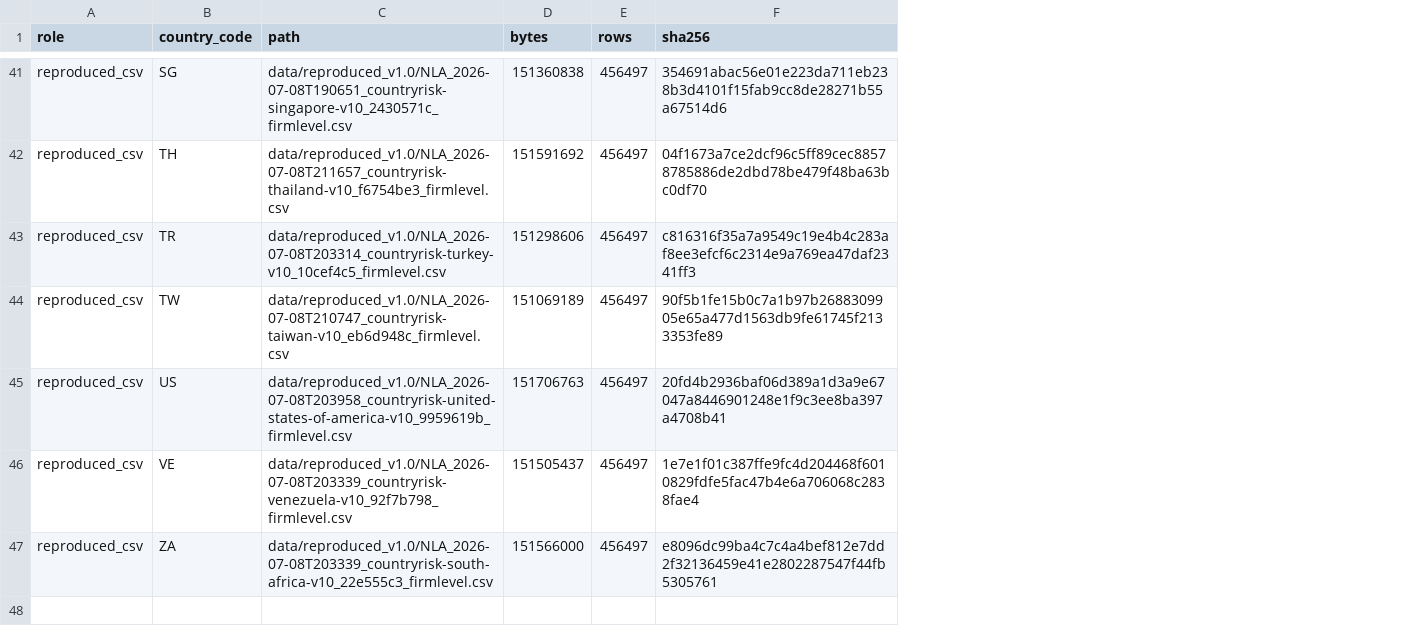
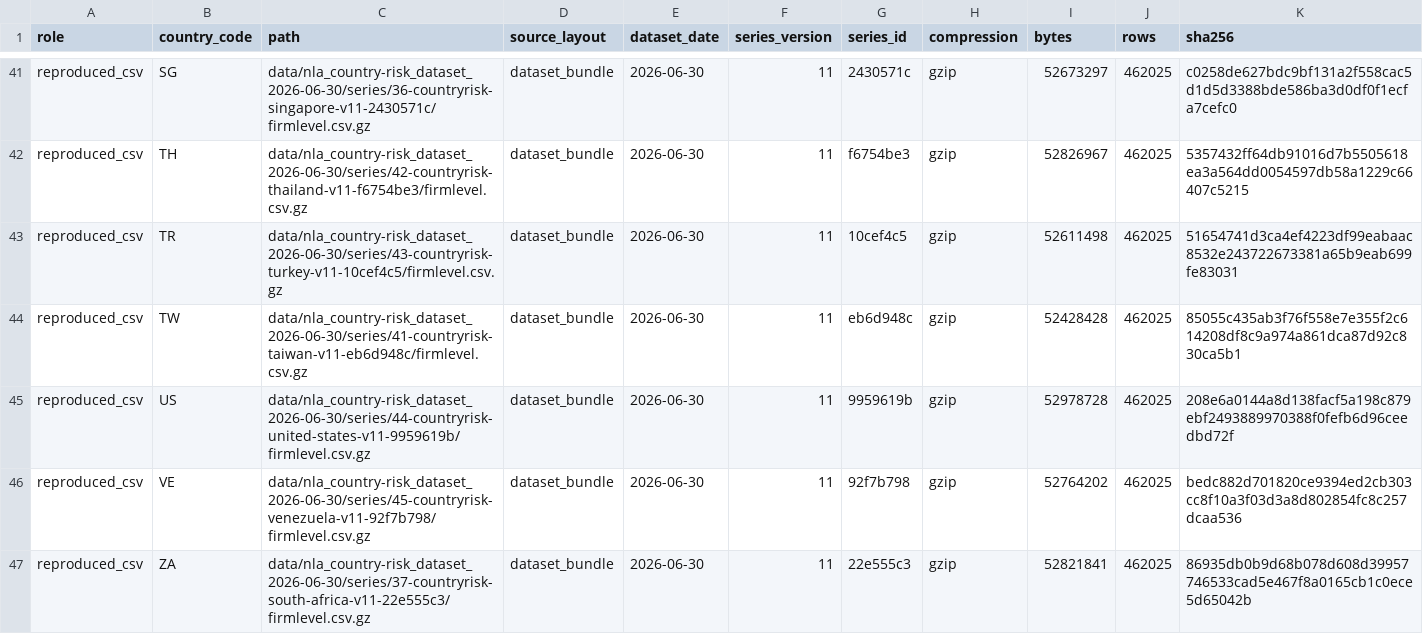
Before and after one commit to nlanalyticsinc/countryrisk-correlations, a CSV file: data/correlations/data_manifest.csv, drawn as a sheet; only a part is shown, gaps mark what is left out; addresses are those after the commit; the diff covers the shown part only; the diff names each change by its address in the sheet, - before the commit and + after, or states it on an @@ line.

Commit message:
Refresh README and output with 2026 country-risk correlations

```diff
--- a/data/correlations/data_manifest.csv
+++ b/data/correlations/data_manifest.csv
+column D (source_layout), rows 41-47: all dataset_bundle
+column E (dataset_date), rows 41-47: all 2026-06-30
+column F (series_version), rows 41-47: all 11
+column G (series_id), rows 41-47: 2430571c | f6754be3 | 10cef4c5 | eb6d948c | 9959619b | 92f7b798 | 22e555c3
+column H (compression), rows 41-47: all gzip
-C41 (path): data/reproduced_v1.0/NLA_2026-07-08T190651_countryrisk-singapore-v10_2430571c_firmlevel.csv
+C41 (path): data/nla_country-risk_dataset_2026-06-30/series/36-countryrisk-singapore-v11-2430571c/firmlevel.csv.gz
-I41 (bytes): 151360838
+I41 (bytes): 52673297
-J41:J47 (rows): 456497
+J41:J47 (rows): 462025
-K41 (sha256): 354691abac56e01e223da711eb238b3d4101f15fab9cc8de28271b55a67514d6
+K41 (sha256): c0258de627bdc9bf131a2f558cac5d1d5d3388bde586ba3d0df0f1ecfa7cefc0
-C42 (path): data/reproduced_v1.0/NLA_2026-07-08T211657_countryrisk-thailand-v10_f6754be3_firmlevel.csv
+C42 (path): data/nla_country-risk_dataset_2026-06-30/series/42-countryrisk-thailand-v11-f6754be3/firmlevel.csv.gz
-I42 (bytes): 151591692
+I42 (bytes): 52826967
-K42 (sha256): 04f1673a7ce2dcf96c5ff89cec88578785886de2dbd78be479f48ba63bc0df70
+K42 (sha256): 5357432ff64db91016d7b5505618ea3a564dd0054597db58a1229c66407c5215
-C43 (path): data/reproduced_v1.0/NLA_2026-07-08T203314_countryrisk-turkey-v10_10cef4c5_firmlevel.csv
+C43 (path): data/nla_country-risk_dataset_2026-06-30/series/43-countryrisk-turkey-v11-10cef4c5/firmlevel.csv.gz
-I43 (bytes): 151298606
+I43 (bytes): 52611498
-K43 (sha256): c816316f35a7a9549c19e4b4c283af8ee3efcf6c2314e9a769ea47daf2341ff3
+K43 (sha256): 51654741d3ca4ef4223df99eabaac8532e243722673381a65b9eab699fe83031
-C44 (path): data/reproduced_v1.0/NLA_2026-07-08T210747_countryrisk-taiwan-v10_eb6d948c_firmlevel.csv
+C44 (path): data/nla_country-risk_dataset_2026-06-30/series/41-countryrisk-taiwan-v11-eb6d948c/firmlevel.csv.gz
-I44 (bytes): 151069189
+I44 (bytes): 52428428
-K44 (sha256): 90f5b1fe15b0c7a1b97b2688309905e65a477d1563db9fe61745f2133353fe89
+K44 (sha256): 85055c435ab3f76f558e7e355f2c614208df8c9a974a861dca87d92c830ca5b1
-C45 (path): data/reproduced_v1.0/NLA_2026-07-08T203958_countryrisk-united-states-of-america-v10_9959619b_firmlevel.csv
+C45 (path): data/nla_country-risk_dataset_2026-06-30/series/44-countryrisk-united-states-v11-9959619b/firmlevel.csv.gz
-I45 (bytes): 151706763
+I45 (bytes): 52978728
-K45 (sha256): 20fd4b2936baf06d389a1d3a9e67047a8446901248e1f9c3ee8ba397a4708b41
+K45 (sha256): 208e6a0144a8d138facf5a198c879ebf2493889970388f0fefb6d96ceedbd72f
-C46 (path): data/reproduced_v1.0/NLA_2026-07-08T203339_countryrisk-venezuela-v10_92f7b798_firmlevel.csv
+C46 (path): data/nla_country-risk_dataset_2026-06-30/series/45-countryrisk-venezuela-v11-92f7b798/firmlevel.csv.gz
-I46 (bytes): 151505437
+I46 (bytes): 52764202
-K46 (sha256): 1e7e1f01c387ffe9fc4d204468f6010829fdfe5fac47b4e6a706068c2838fae4
+K46 (sha256): bedc882d701820ce9394ed2cb303cc8f10a3f03d3a8d802854fc8c257dcaa536
-C47 (path): data/reproduced_v1.0/NLA_2026-07-08T203339_countryrisk-south-africa-v10_22e555c3_firmlevel.csv
+C47 (path): data/nla_country-risk_dataset_2026-06-30/series/37-countryrisk-south-africa-v11-22e555c3/firmlevel.csv.gz
-I47 (bytes): 151566000
+I47 (bytes): 52821841
-K47 (sha256): e8096dc99ba4c7c4a4bef812e7dd2f32136459e41e2802287547f44fb5305761
+K47 (sha256): 86935db0b9d68b078d608d39957746533cad5e467f8a0165cb1c0ece5d65042b
```
Also changed, not shown: 152 edited cells elsewhere in this file, data/correlations/gvkey_quarter_correlations.csv, data/correlations/quarter_correlations.csv, 1 other file.
